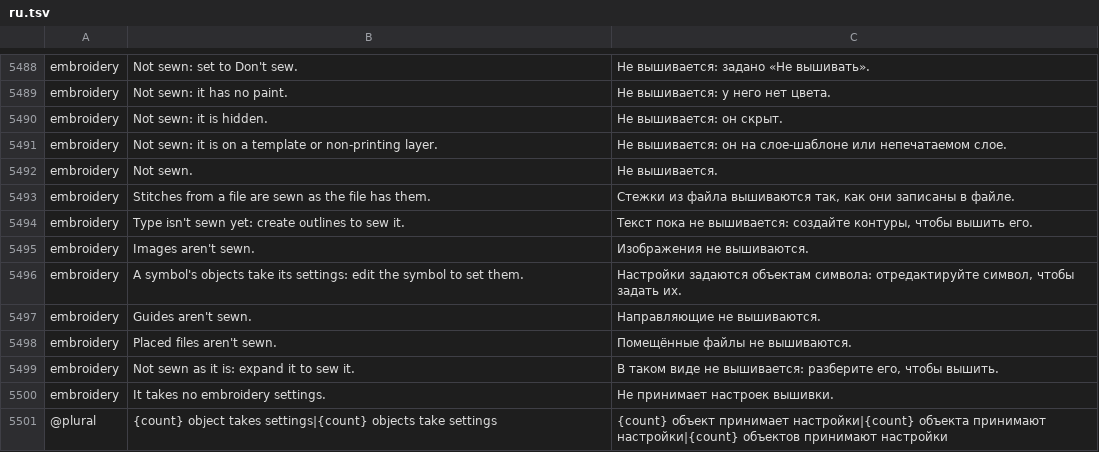
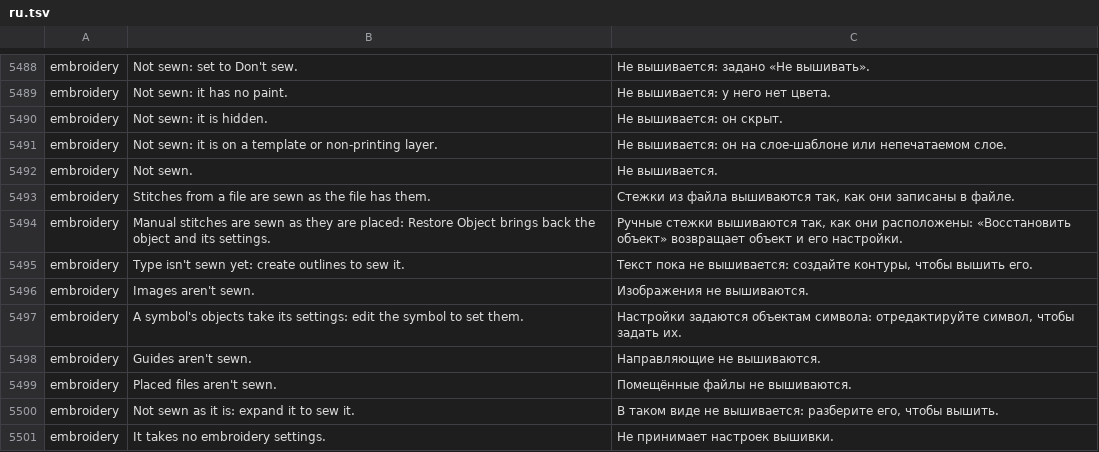
Before and after one commit to przbat-public/vectorcraft-stitch, a TSV file: crates/ui-egui/src/i18n/ru.tsv, drawn as a sheet; only a part is shown, gaps mark what is left out; the shorter side is filled out with more unchanged rows.

```diff
--- a/crates/ui-egui/src/i18n/ru.tsv
+++ b/crates/ui-egui/src/i18n/ru.tsv
@@ -5493,2 +5493,3 @@ embroidery	Not sewn.	Не вышивается.
 embroidery	Stitches from a file are sewn as the file has them.	Стежки из файла вышиваются так, как они записаны в файле.
+embroidery	Manual stitches are sewn as they are placed: Restore Object brings back the object and its settings.	Ручные стежки вышиваются так, как они расположены: «Восстановить объект» возвращает объект и его настройки.
 embroidery	Type isn't sewn yet: create outlines to sew it.	Текст пока не вышивается: создайте контуры, чтобы вышить его.
```
Also changed, not shown: crates/ui-egui/src/i18n/bg.tsv, crates/ui-egui/src/i18n/el.tsv, 37 other files.
